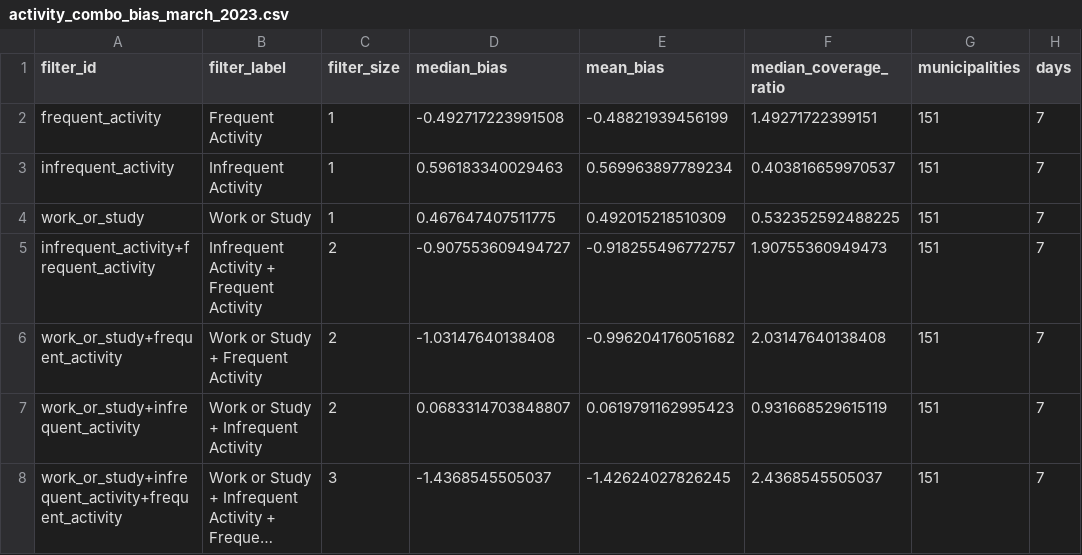
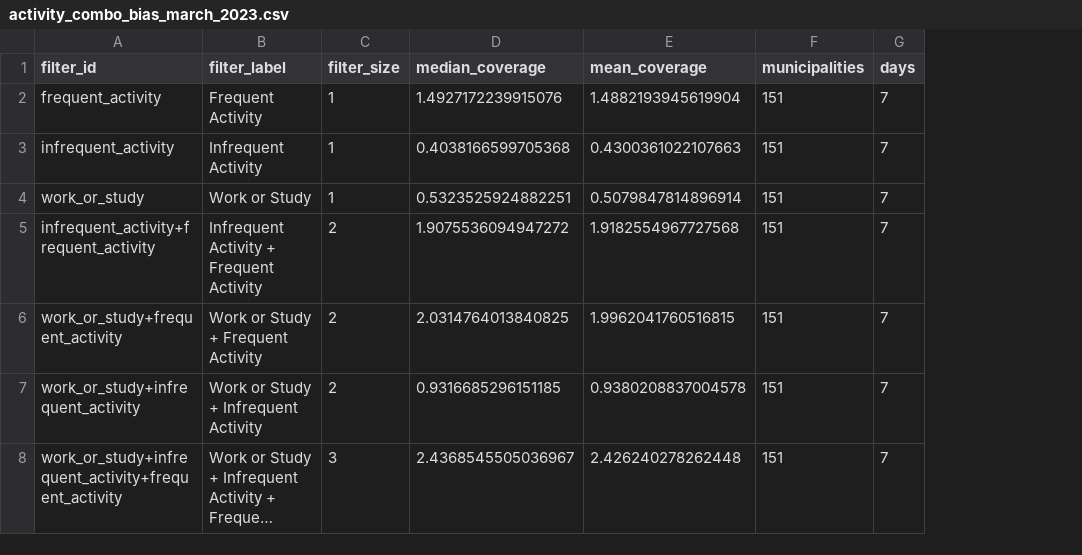
Before and after one commit to e-kotov/spanishoddata-debiasR-tartu-26, a CSV file: figures/activity_combo_bias_march_2023.csv, drawn as a sheet; only a part is shown; long unchanged cells end in …; removed rows and columns are numbered as before the commit, all else as after; the diff names each change by its address in the sheet, - before the commit and + after, or states it on an @@ line.

```diff
--- a/figures/activity_combo_bias_march_2023.csv
+++ b/figures/activity_combo_bias_march_2023.csv
-column D (median_bias), rows 2-8: -0.492717223991508 | 0.596183340029463 | 0.467647407511775 | -0.907553609494727 | -1.03147640138408 | 0.0683314703848807 | -1.4368545505037
-column E (mean_bias), rows 2-8: -0.48821939456199 | 0.569963897789234 | 0.492015218510309 | -0.918255496772757 | -0.996204176051682 | 0.0619791162995423 | -1.42624027826245
-column F (median_coverage_ratio), rows 2-8: 1.49271722399151 | 0.403816659970537 | 0.532352592488225 | 1.90755360949473 | 2.03147640138408 | 0.931668529615119 | 2.4368545505037
+column D (median_coverage), rows 2-8: 1.4927172239915076 | 0.4038166599705368 | 0.5323525924882251 | 1.9075536094947272 | 2.0314764013840825 | 0.9316685296151185 | 2.4368545505036967
+column E (mean_coverage), rows 2-8: 1.4882193945619904 | 0.4300361022107663 | 0.5079847814896914 | 1.9182554967727568 | 1.9962041760516815 | 0.9380208837004578 | 2.426240278262448
```
Also changed, not shown: 15 other files.
